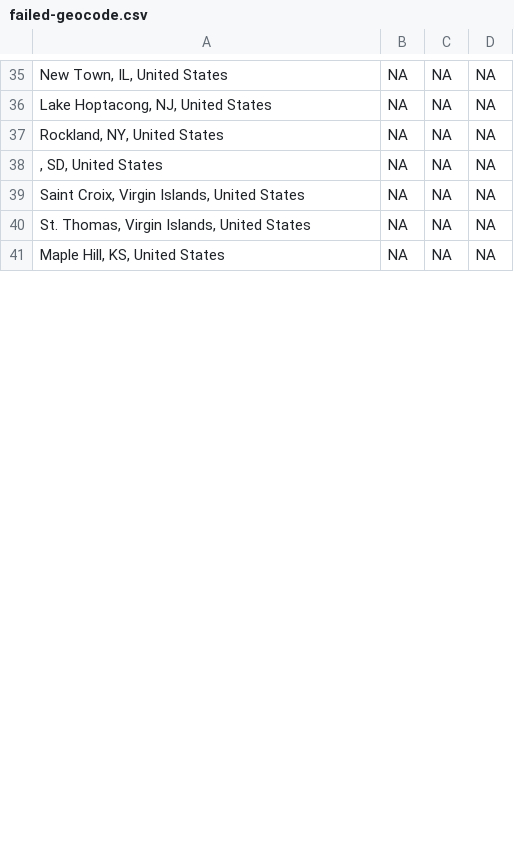
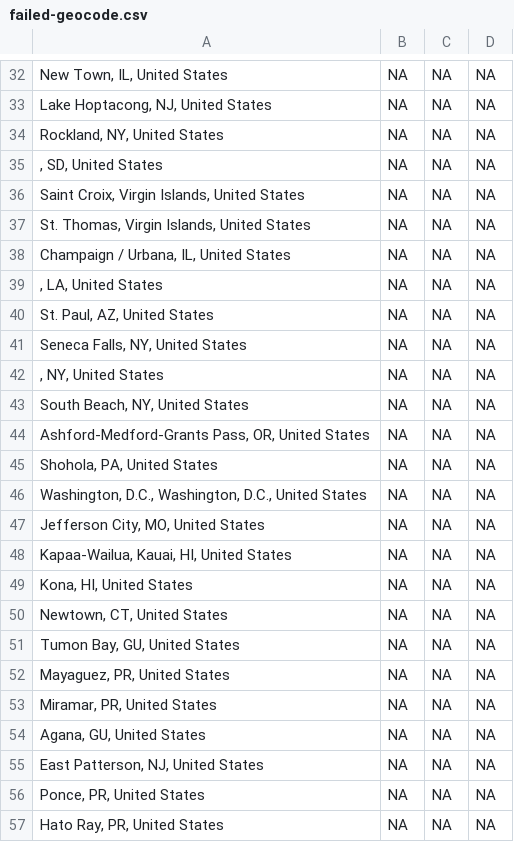
Before and after one commit to regan008/MGG-LC-Data, a CSV file: geocoding-files/failed-geocode.csv, drawn as a sheet; only a part is shown, gaps mark what is left out; the shorter side is filled out with more unchanged rows; the diff covers the shown part only.

Commit message:
regenerate data with 1989

```diff
--- a/geocoding-files/failed-geocode.csv
+++ b/geocoding-files/failed-geocode.csv
@@ -40 +37,21 @@
 "St. Thomas, Virgin Islands, United States",NA,NA,"NA"
+"Champaign / Urbana, IL, United States",NA,NA,"NA"
+", LA, United States",NA,NA,"NA"
+"St. Paul, AZ, United States",NA,NA,"NA"
+"Seneca Falls, NY, United States",NA,NA,"NA"
+", NY, United States",NA,NA,"NA"
+"South Beach, NY, United States",NA,NA,"NA"
+"Ashford-Medford-Grants Pass, OR, United States",NA,NA,"NA"
+"Shohola, PA, United States",NA,NA,"NA"
+"Washington, D.C., Washington, D.C., United States",NA,NA,"NA"
+"Jefferson City, MO, United States",NA,NA,"NA"
+"Kapaa-Wailua, Kauai, HI, United States",NA,NA,"NA"
+"Kona, HI, United States",NA,NA,"NA"
+"Newtown, CT, United States",NA,NA,"NA"
+"Tumon Bay, GU, United States",NA,NA,"NA"
+"Mayaguez, PR, United States",NA,NA,"NA"
+"Miramar, PR, United States",NA,NA,"NA"
+"Agana, GU, United States",NA,NA,"NA"
+"East Patterson, NJ, United States",NA,NA,"NA"
+"Ponce, PR, United States",NA,NA,"NA"
+"Hato Ray, PR, United States",NA,NA,"NA"
```
Also changed, not shown: 7 added rows, 6 removed rows, 3 moved rows and 16 edited cells elsewhere in this file, data-processing-files/unique-cities-cleaning.csv, data-processing-files/unique-cities-replacements.csv, 9 other files.
